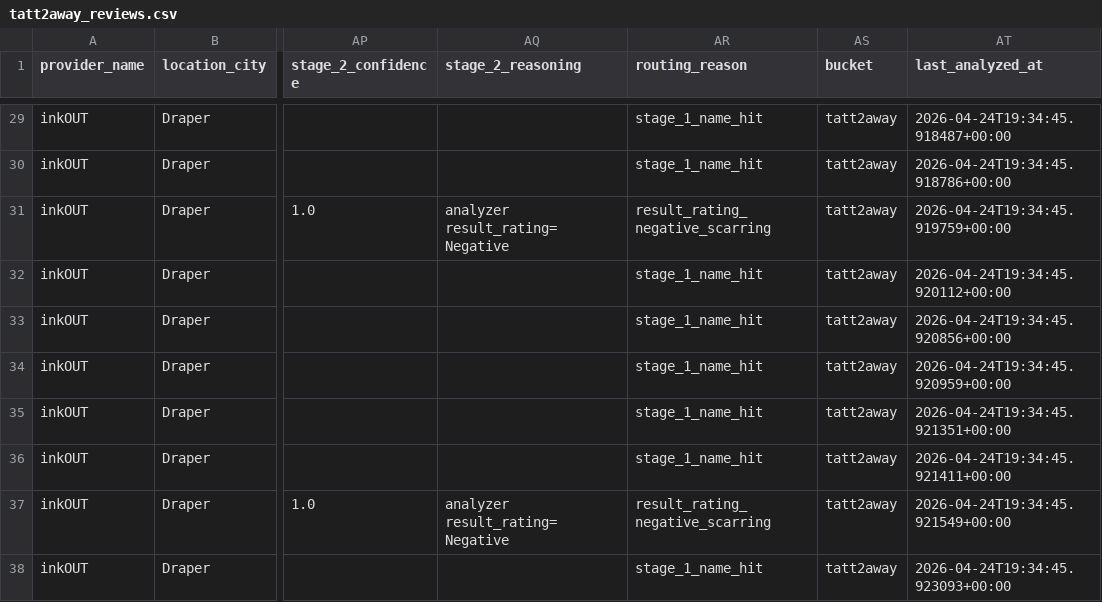
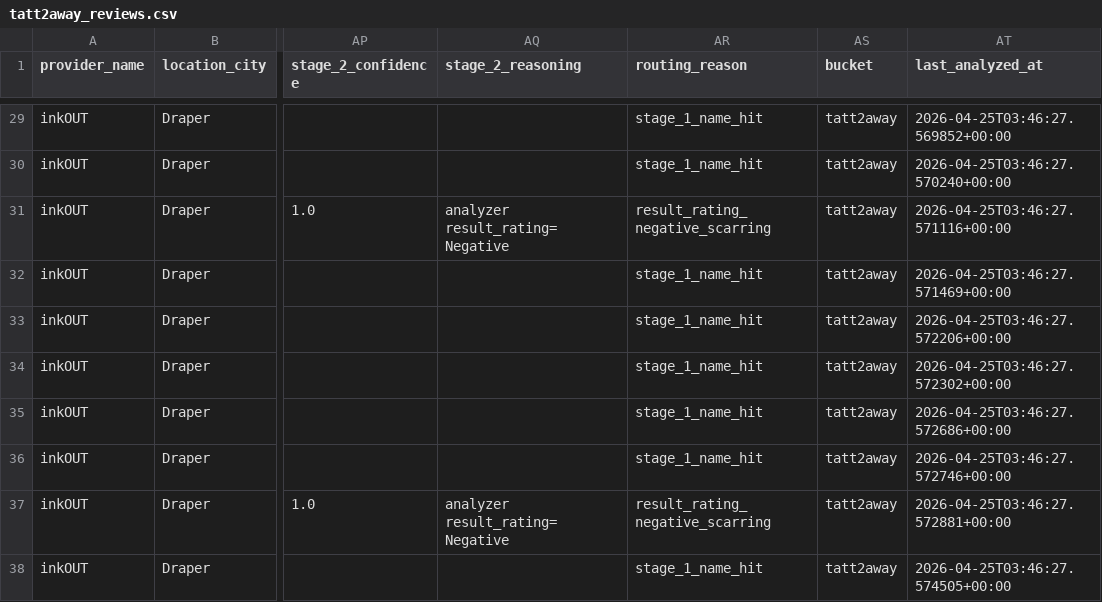
Before and after one commit to RinarCOTO/reviewscraper, a CSV file: output/tatt2away_reviews.csv, drawn as a sheet; only a part is shown, gaps mark what is left out; the diff covers the shown part only; the diff names each change by its address in the sheet, - before the commit and + after, or states it on an @@ line.

Commit message:
Update analyzed data, add UI components, and deps
Import v4 analyzed/review data (updated provider/location/review metadata), regenerate output CSVs and bucket lookup, and wire up pipeline/import-to-supabase-v4. Add several new UI components (EmptyState, KpiBlock, LoadingBlock, ReviewCard, SentimentBreakdown, StarRating and index), chart-utils and utils, plus multiple page/component updates to support the new v4 dataset and review browsing features. Also update web package.json and related frontend files to integrate the new UI and data flow.

```diff
--- a/output/tatt2away_reviews.csv
+++ b/output/tatt2away_reviews.csv
-AT29 (last_analyzed_at): 2026-04-24T19:34:45.918487+00:00
+AT29 (last_analyzed_at): 2026-04-25T03:46:27.569852+00:00
-AT30 (last_analyzed_at): 2026-04-24T19:34:45.918786+00:00
+AT30 (last_analyzed_at): 2026-04-25T03:46:27.570240+00:00
-AT31 (last_analyzed_at): 2026-04-24T19:34:45.919759+00:00
+AT31 (last_analyzed_at): 2026-04-25T03:46:27.571116+00:00
-AT32 (last_analyzed_at): 2026-04-24T19:34:45.920112+00:00
+AT32 (last_analyzed_at): 2026-04-25T03:46:27.571469+00:00
-AT33 (last_analyzed_at): 2026-04-24T19:34:45.920856+00:00
+AT33 (last_analyzed_at): 2026-04-25T03:46:27.572206+00:00
-AT34 (last_analyzed_at): 2026-04-24T19:34:45.920959+00:00
+AT34 (last_analyzed_at): 2026-04-25T03:46:27.572302+00:00
-AT35 (last_analyzed_at): 2026-04-24T19:34:45.921351+00:00
+AT35 (last_analyzed_at): 2026-04-25T03:46:27.572686+00:00
-AT36 (last_analyzed_at): 2026-04-24T19:34:45.921411+00:00
+AT36 (last_analyzed_at): 2026-04-25T03:46:27.572746+00:00
-AT37 (last_analyzed_at): 2026-04-24T19:34:45.921549+00:00
+AT37 (last_analyzed_at): 2026-04-25T03:46:27.572881+00:00
-AT38 (last_analyzed_at): 2026-04-24T19:34:45.923093+00:00
+AT38 (last_analyzed_at): 2026-04-25T03:46:27.574505+00:00
```
Also changed, not shown: 27 edited cells elsewhere in this file, 51 other files.
